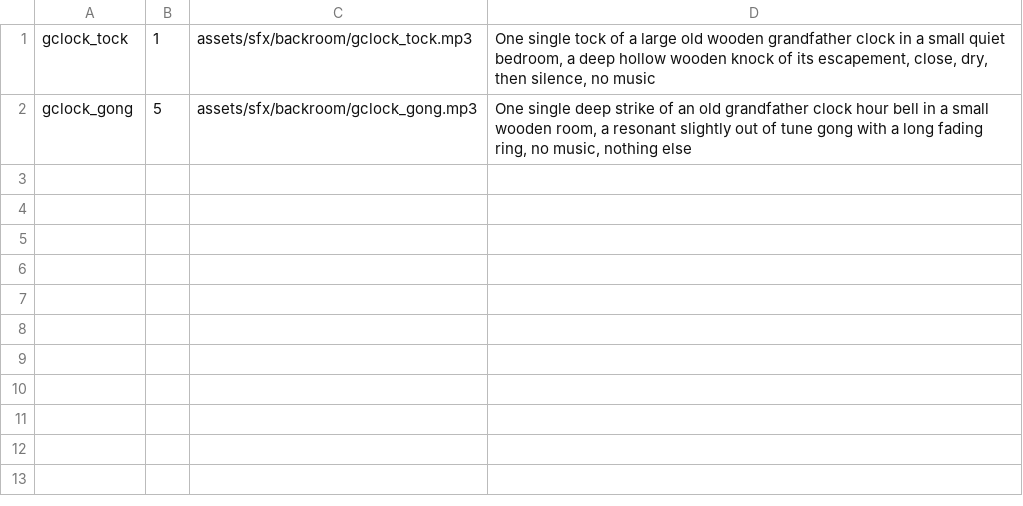
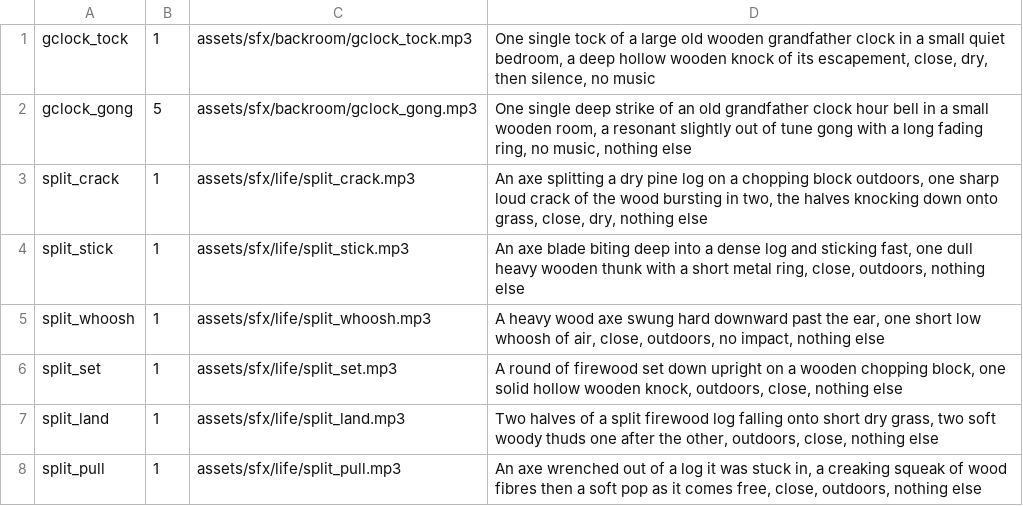
Before and after one commit to risafuranku/summercamp, a TSV file: tools/audiogen/prompts_playtest14.tsv, drawn as a sheet; the diff names each change by its address in the sheet, - before the commit and + after, or states it on an @@ line.

```diff
--- a/tools/audiogen/prompts_playtest14.tsv
+++ b/tools/audiogen/prompts_playtest14.tsv
+row 3: split_crack | 1 | assets/sfx/life/split_crack.mp3 | An axe splitting a dry pine log on a chopping block outdoors, one sharp loud crack of the wood bursting in two, the halves knocking down onto grass, close, dry, nothing else
+row 4: split_stick | 1 | assets/sfx/life/split_stick.mp3 | An axe blade biting deep into a dense log and sticking fast, one dull heavy wooden thunk with a short metal ring, close, outdoors, nothing else
+row 5: split_whoosh | 1 | assets/sfx/life/split_whoosh.mp3 | A heavy wood axe swung hard downward past the ear, one short low whoosh of air, close, outdoors, no impact, nothing else
+row 6: split_set | 1 | assets/sfx/life/split_set.mp3 | A round of firewood set down upright on a wooden chopping block, one solid hollow wooden knock, outdoors, close, nothing else
+row 7: split_land | 1 | assets/sfx/life/split_land.mp3 | Two halves of a split firewood log falling onto short dry grass, two soft woody thuds one after the other, outdoors, close, nothing else
+row 8: split_pull | 1 | assets/sfx/life/split_pull.mp3 | An axe wrenched out of a log it was stuck in, a creaking squeak of wood fibres then a soft pop as it comes free, close, outdoors, nothing else
```
Also changed, not shown: 21 other files.
